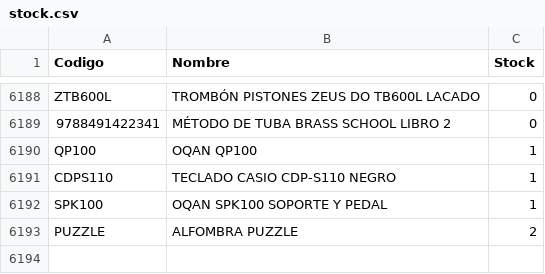
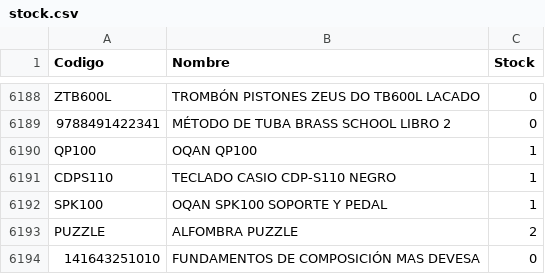
Before and after one commit to musicaldacapo/musicaldacapo.github.io, a CSV file: stock.csv, drawn as a sheet; only a part is shown, gaps mark what is left out.

Commit message:
Auto-update stock: 23-09 17:47

```diff
--- a/stock.csv
+++ b/stock.csv
@@ -6193 +6193,2 @@ Codigo,Nombre,Stock
 "PUZZLE","ALFOMBRA PUZZLE",2
+"141643251010","FUNDAMENTOS DE COMPOSICIÓN MAS DEVESA",0
```
